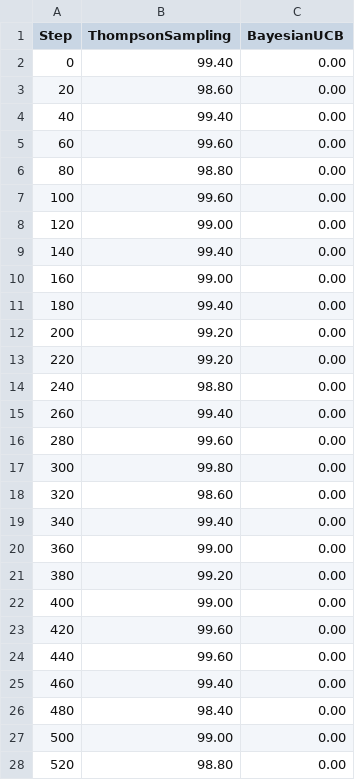
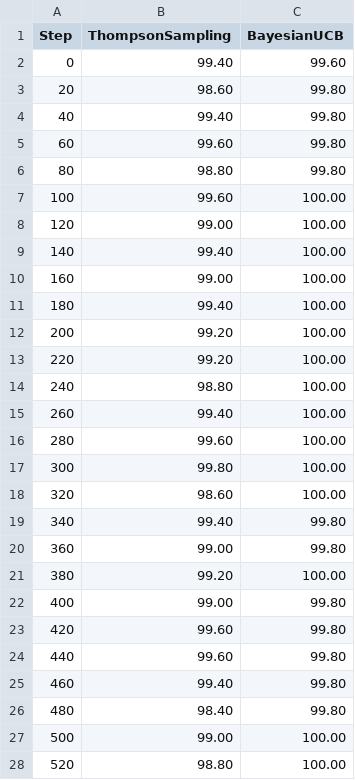
Before and after one commit to aalonsopuig/k_brazos_AAPGAG, a CSV file: data/bayesianos_optimal_selections_sampled.csv, drawn as a sheet; only a part is shown; the diff covers the shown part only.

```diff
--- a/data/bayesianos_optimal_selections_sampled.csv
+++ b/data/bayesianos_optimal_selections_sampled.csv
@@ -1,28 +1,28 @@
 Step,ThompsonSampling,BayesianUCB
-0,99.40,0.00
-20,98.60,0.00
-40,99.40,0.00
-60,99.60,0.00
-80,98.80,0.00
-100,99.60,0.00
-120,99.00,0.00
-140,99.40,0.00
-160,99.00,0.00
-180,99.40,0.00
-200,99.20,0.00
-220,99.20,0.00
-240,98.80,0.00
-260,99.40,0.00
-280,99.60,0.00
-300,99.80,0.00
-320,98.60,0.00
-340,99.40,0.00
-360,99.00,0.00
-380,99.20,0.00
-400,99.00,0.00
-420,99.60,0.00
-440,99.60,0.00
-460,99.40,0.00
-480,98.40,0.00
-500,99.00,0.00
-520,98.80,0.00
+0,99.40,99.60
+20,98.60,99.80
+40,99.40,99.80
+60,99.60,99.80
+80,98.80,99.80
+100,99.60,100.00
+120,99.00,100.00
+140,99.40,100.00
+160,99.00,100.00
+180,99.40,100.00
+200,99.20,100.00
+220,99.20,100.00
+240,98.80,100.00
+260,99.40,100.00
+280,99.60,100.00
+300,99.80,100.00
+320,98.60,100.00
+340,99.40,99.80
+360,99.00,99.80
+380,99.20,100.00
+400,99.00,99.80
+420,99.60,99.80
+440,99.60,99.80
+460,99.40,99.80
+480,98.40,99.80
+500,99.00,100.00
+520,98.80,100.00
```
Also changed, not shown: 23 edited cells elsewhere in this file, data/ascenso_gradiente_arm_statistics_sampled.csv, data/ascenso_gradiente_optimal_selections_sampled.csv, 17 other files.
